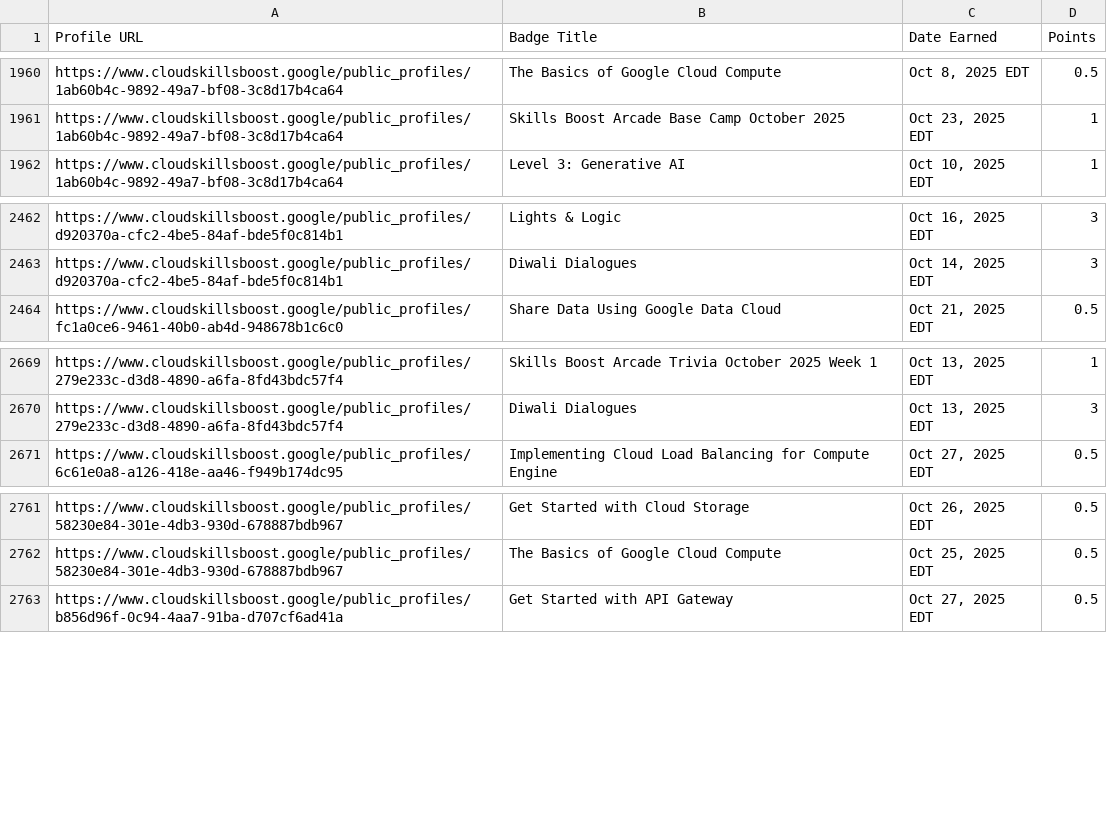
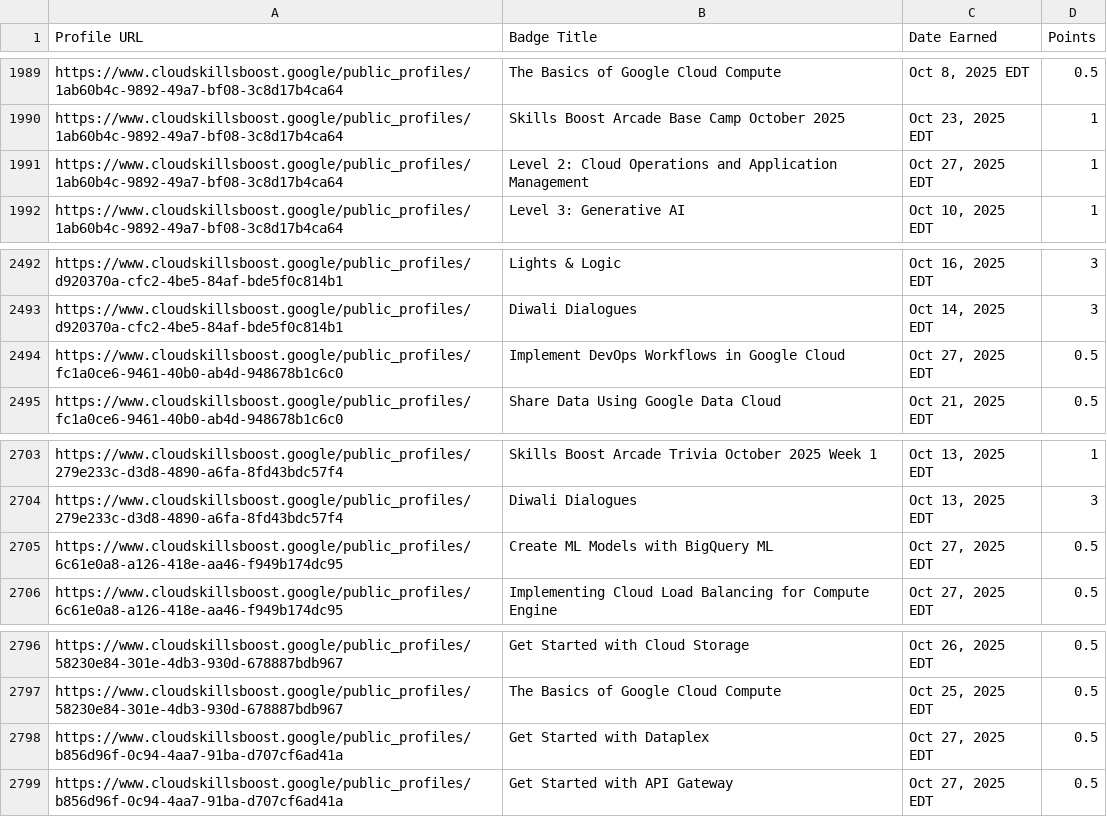
Before and after one commit to mohitsharmas97/leaderboard_gdg, a CSV file: google_cloud_badges_details.csv, drawn as a sheet; only a part is shown, gaps mark what is left out; the diff covers the shown part only.

```diff
--- a/google_cloud_badges_details.csv
+++ b/google_cloud_badges_details.csv
@@ -1961,2 +1990,3 @@ https://www.cloudskillsboost.google/public_profiles/1ab60b4c-9892-49a7-bf08-3c8d
 https://www.cloudskillsboost.google/public_profiles/1ab60b4c-9892-49a7-bf08-3c8d17b4ca64,Skills Boost Arcade Base Camp October 2025,"Oct 23, 2025 EDT",1
+https://www.cloudskillsboost.google/public_profiles/1ab60b4c-9892-49a7-bf08-3c8d17b4ca64,Level 2: Cloud Operations and Application Management,"Oct 27, 2025 EDT",1
 https://www.cloudskillsboost.google/public_profiles/1ab60b4c-9892-49a7-bf08-3c8d17b4ca64,Level 3: Generative AI,"Oct 10, 2025 EDT",1
@@ -2463,2 +2493,3 @@ https://www.cloudskillsboost.google/public_profiles/d920370a-cfc2-4be5-84af-bde5
 https://www.cloudskillsboost.google/public_profiles/d920370a-cfc2-4be5-84af-bde5f0c814b1,Diwali Dialogues,"Oct 14, 2025 EDT",3
+https://www.cloudskillsboost.google/public_profiles/fc1a0ce6-9461-40b0-ab4d-948678b1c6c0,Implement DevOps Workflows in Google Cloud,"Oct 27, 2025 EDT",0.5
 https://www.cloudskillsboost.google/public_profiles/fc1a0ce6-9461-40b0-ab4d-948678b1c6c0,Share Data Using Google Data Cloud,"Oct 21, 2025 EDT",0.5
@@ -2670,2 +2704,3 @@ https://www.cloudskillsboost.google/public_profiles/279e233c-d3d8-4890-a6fa-8fd4
 https://www.cloudskillsboost.google/public_profiles/279e233c-d3d8-4890-a6fa-8fd43bdc57f4,Diwali Dialogues,"Oct 13, 2025 EDT",3
+https://www.cloudskillsboost.google/public_profiles/6c61e0a8-a126-418e-aa46-f949b174dc95,Create ML Models with BigQuery ML,"Oct 27, 2025 EDT",0.5
 https://www.cloudskillsboost.google/public_profiles/6c61e0a8-a126-418e-aa46-f949b174dc95,Implementing Cloud Load Balancing for Compute Engine,"Oct 27, 2025 EDT",0.5
@@ -2762,2 +2797,3 @@ https://www.cloudskillsboost.google/public_profiles/58230e84-301e-4db3-930d-6788
 https://www.cloudskillsboost.google/public_profiles/58230e84-301e-4db3-930d-678887bdb967,The Basics of Google Cloud Compute,"Oct 25, 2025 EDT",0.5
+https://www.cloudskillsboost.google/public_profiles/b856d96f-0c94-4aa7-91ba-d707cf6ad41a,Get Started with Dataplex,"Oct 27, 2025 EDT",0.5
 https://www.cloudskillsboost.google/public_profiles/b856d96f-0c94-4aa7-91ba-d707cf6ad41a,Get Started with API Gateway,"Oct 27, 2025 EDT",0.5
```
Also changed, not shown: 32 added rows elsewhere in this file, progress_data.csv.
